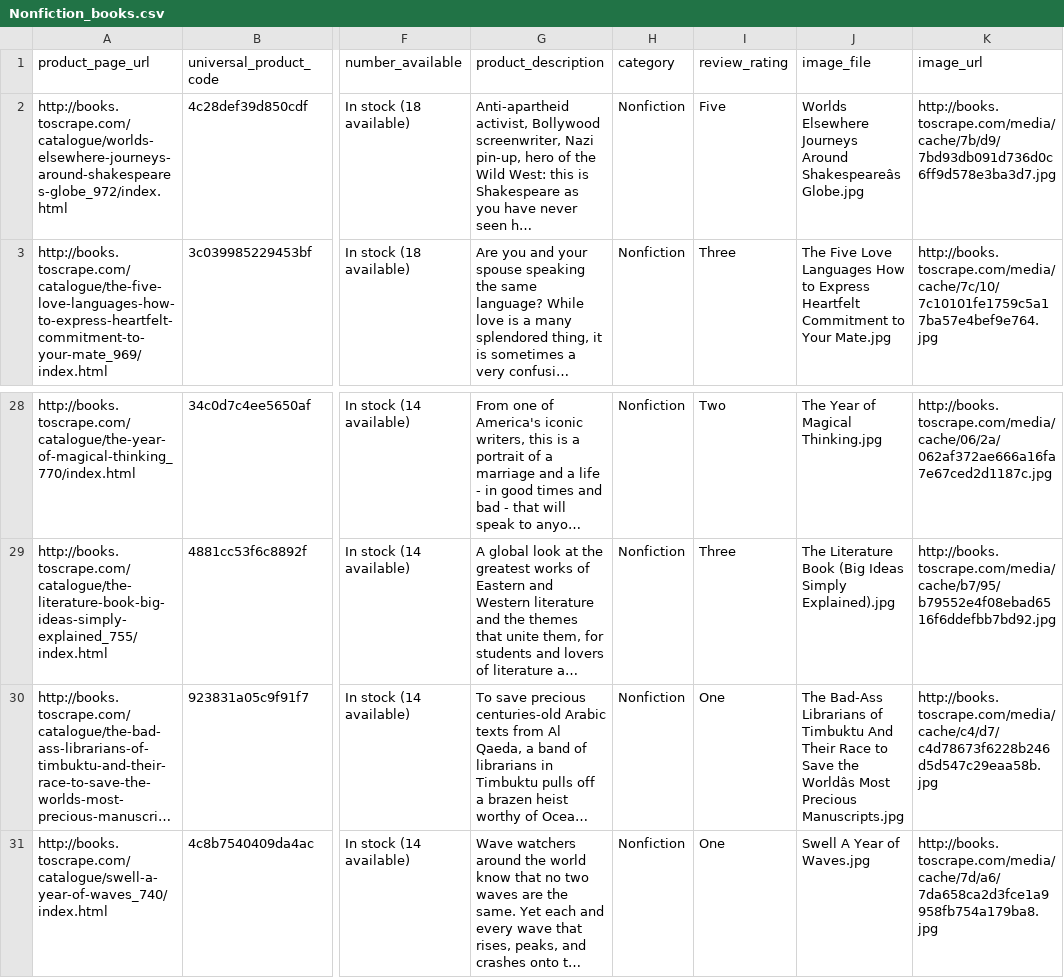
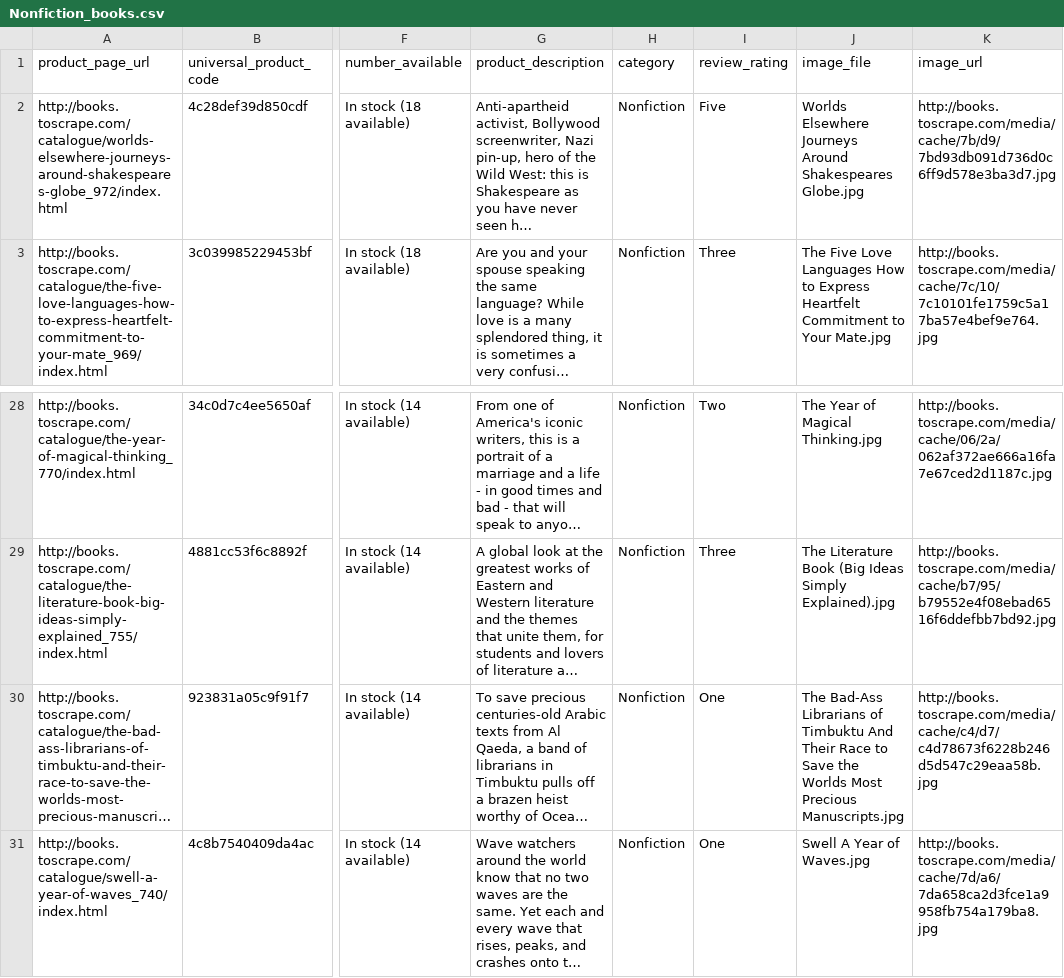
Before and after one commit to SylvainNogrette/Projet2, a CSV file: 12 - Nonfiction/Nonfiction_books.csv, drawn as a sheet; only a part is shown, gaps mark what is left out; long unchanged cells end in …; the diff names each change by its address in the sheet, - before the commit and + after, or states it on an @@ line.

```diff
--- a/12 - Nonfiction/Nonfiction_books.csv
+++ b/12 - Nonfiction/Nonfiction_books.csv
-J2 (image_file): …Journeys Around Shakespeareâs Globe.jpg
+J2 (image_file): …Journeys Around Shakespeares Globe.jpg
-J30 (image_file): …Save the Worldâs Most Precious…
+J30 (image_file): …Save the Worlds Most Precious…
```
Also changed, not shown: 1 - Travel/Travel_books.csv, 10 - Childrens/Childrens_books.csv, 11 other files.
